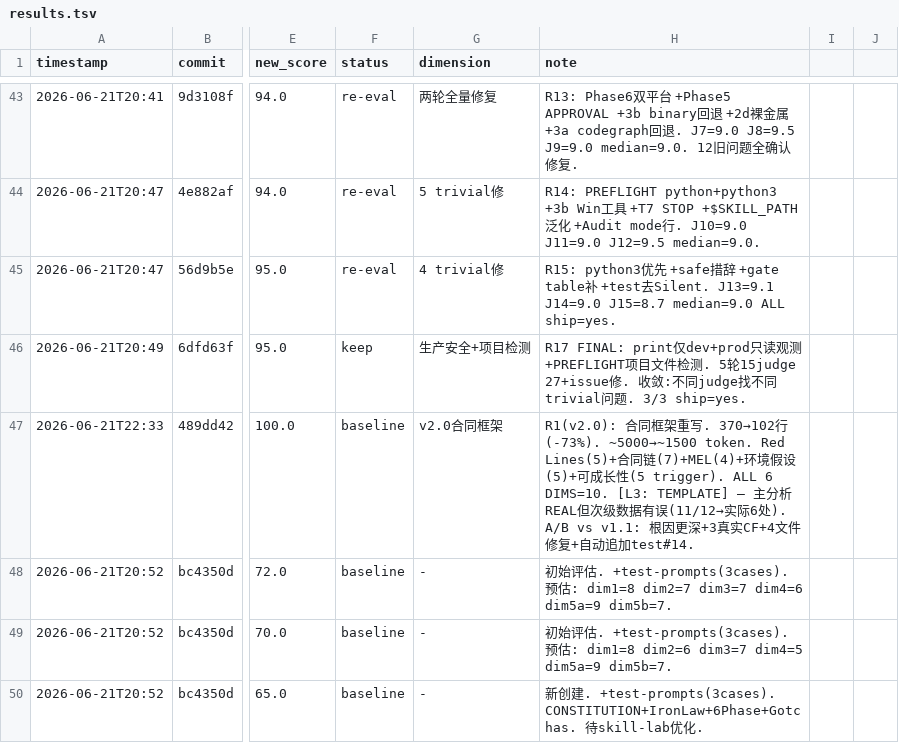
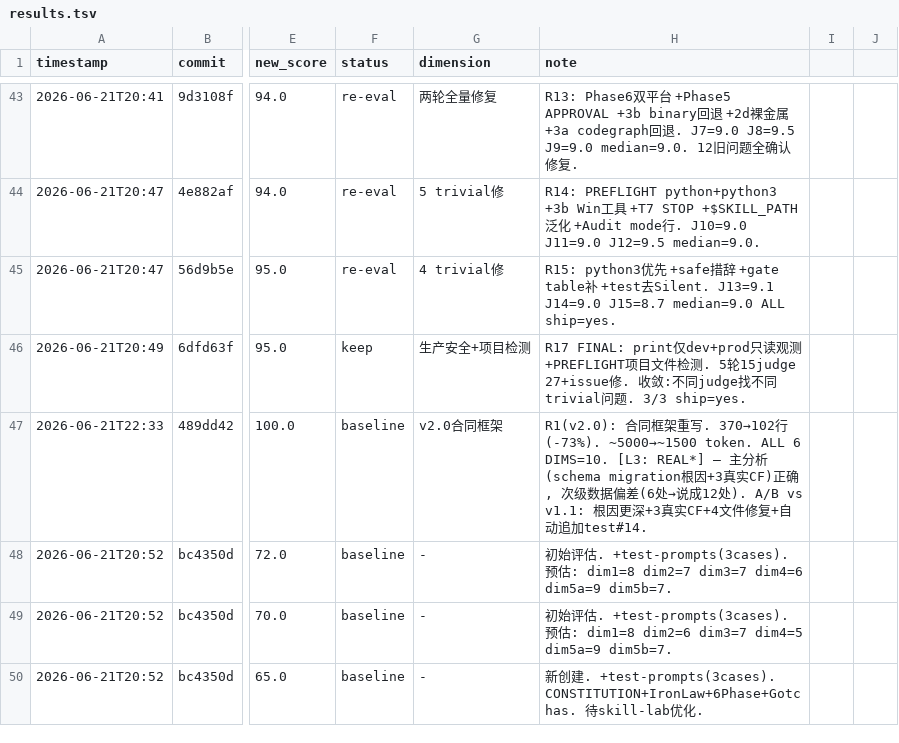
Before and after one commit to FYFran/campus-instant-messenger, a TSV file: .claude/skills/skill-lab/results.tsv, drawn as a sheet; only a part is shown, gaps mark what is left out; the diff names each change by its address in the sheet, - before the commit and + after, or states it on an @@ line.

```diff
--- a/.claude/skills/skill-lab/results.tsv
+++ b/.claude/skills/skill-lab/results.tsv
-H47 (note): …~5000→~1500 token. Red Lines(5)+合同链(7)+MEL(4)+环境假设(5)+可成长性(5 trigger). ALL 6 DIMS=10. [L3: TEMPLATE] — 主分析REAL但次级数据有误(11/12→实际6处).…
+H47 (note): …~5000→~1500 token. ALL 6 DIMS=10. [L3: REAL*] — 主分析(schema migration根因+3真实CF)正确, 次级数据偏差(6处→说成12处).…
```
Also changed, not shown: 1 other file.
